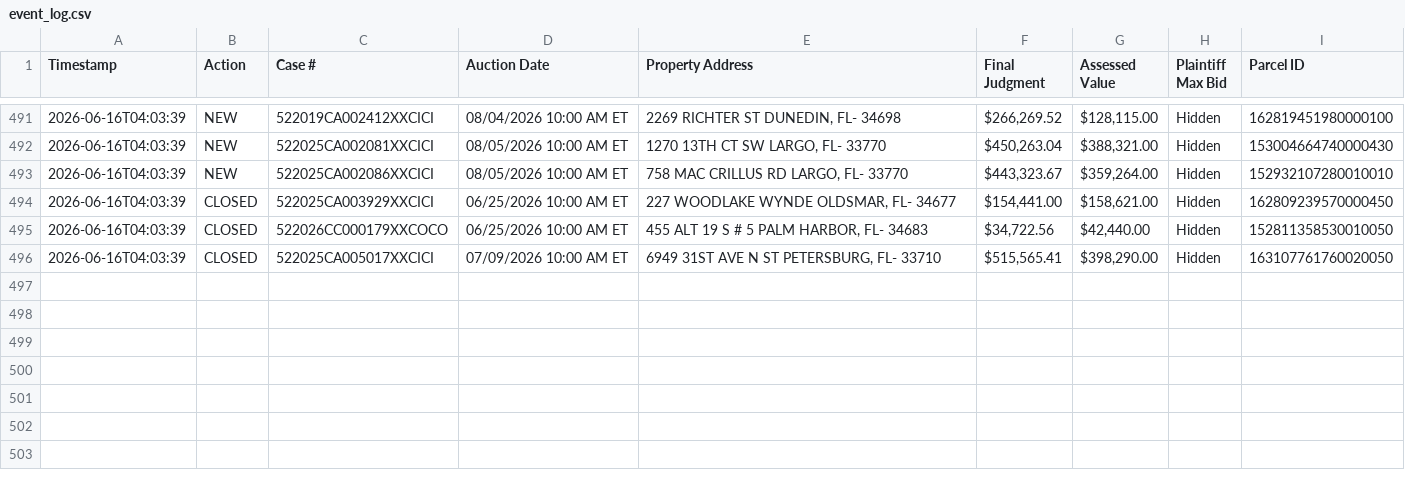
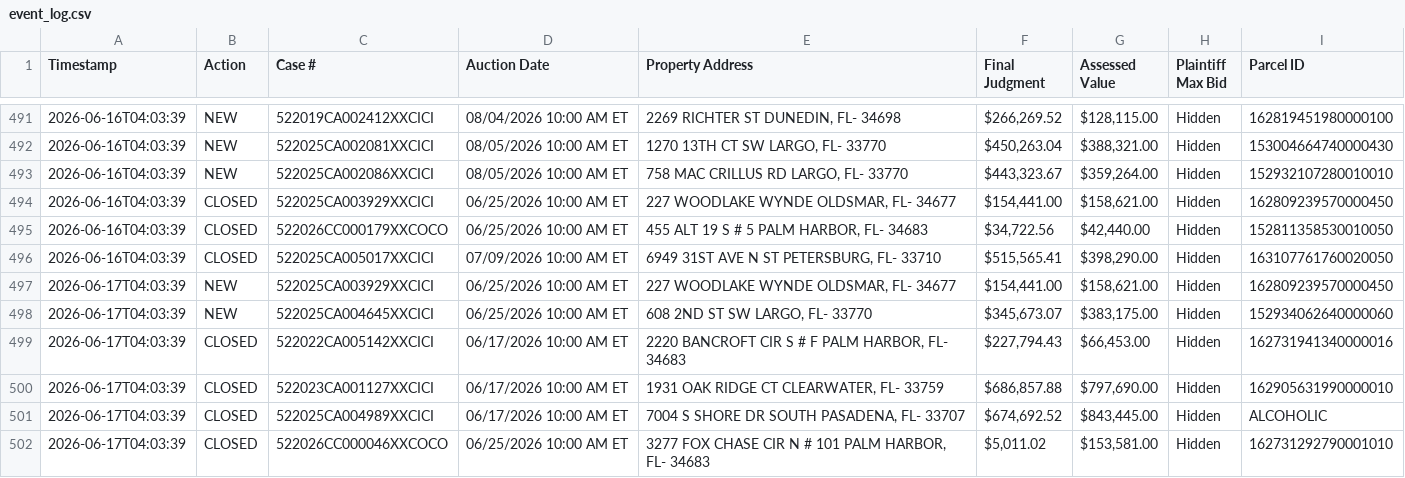
Before and after one commit to figlesias7/realforeclose, a CSV file: data/event_log.csv, drawn as a sheet; only a part is shown, gaps mark what is left out.

```diff
--- a/data/event_log.csv
+++ b/data/event_log.csv
@@ -496 +496,7 @@ Timestamp,Action,Case #,Auction Date,Property Address,Final Judgment,Assessed Va
 2026-06-16T04:03:39,CLOSED,522025CA005017XXCICI,07/09/2026 10:00 AM ET,"6949 31ST AVE N ST PETERSBURG, FL- 33710","$515,565.41","$398,290.00",Hidden,163107761760020050
+2026-06-17T04:03:39,NEW,522025CA003929XXCICI,06/25/2026 10:00 AM ET,"227 WOODLAKE WYNDE OLDSMAR, FL- 34677","$154,441.00","$158,621.00",Hidden,162809239570000450
+2026-06-17T04:03:39,NEW,522025CA004645XXCICI,06/25/2026 10:00 AM ET,"608 2ND ST SW LARGO, FL- 33770","$345,673.07","$383,175.00",Hidden,152934062640000060
+2026-06-17T04:03:39,CLOSED,522022CA005142XXCICI,06/17/2026 10:00 AM ET,"2220 BANCROFT CIR S # F PALM HARBOR, FL- 34683","$227,794.43","$66,453.00",Hidden,162731941340000016
+2026-06-17T04:03:39,CLOSED,522023CA001127XXCICI,06/17/2026 10:00 AM ET,"1931 OAK RIDGE CT CLEARWATER, FL- 33759","$686,857.88","$797,690.00",Hidden,162905631990000010
+2026-06-17T04:03:39,CLOSED,522025CA004989XXCICI,06/17/2026 10:00 AM ET,"7004 S SHORE DR SOUTH PASADENA, FL- 33707","$674,692.52","$843,445.00",Hidden,ALCOHOLIC
+2026-06-17T04:03:39,CLOSED,522026CC000046XXCOCO,06/25/2026 10:00 AM ET,"3277 FOX CHASE CIR N # 101 PALM HARBOR, FL- 34683","$5,011.02","$153,581.00",Hidden,162731292790001010
```
Also changed, not shown: data/all_seen.csv, 3 other files.
